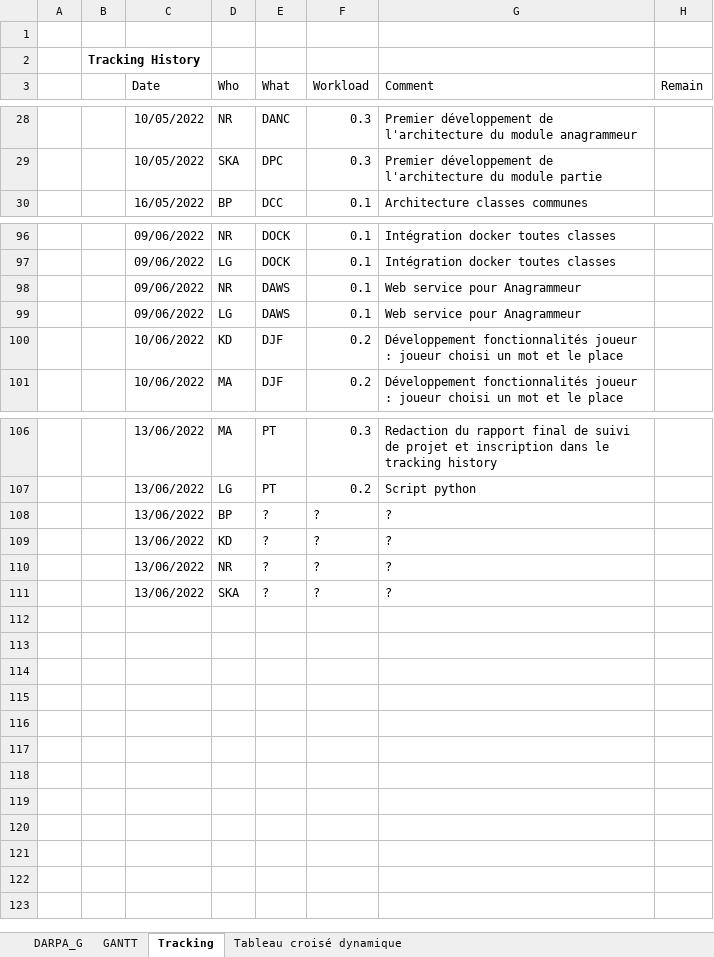
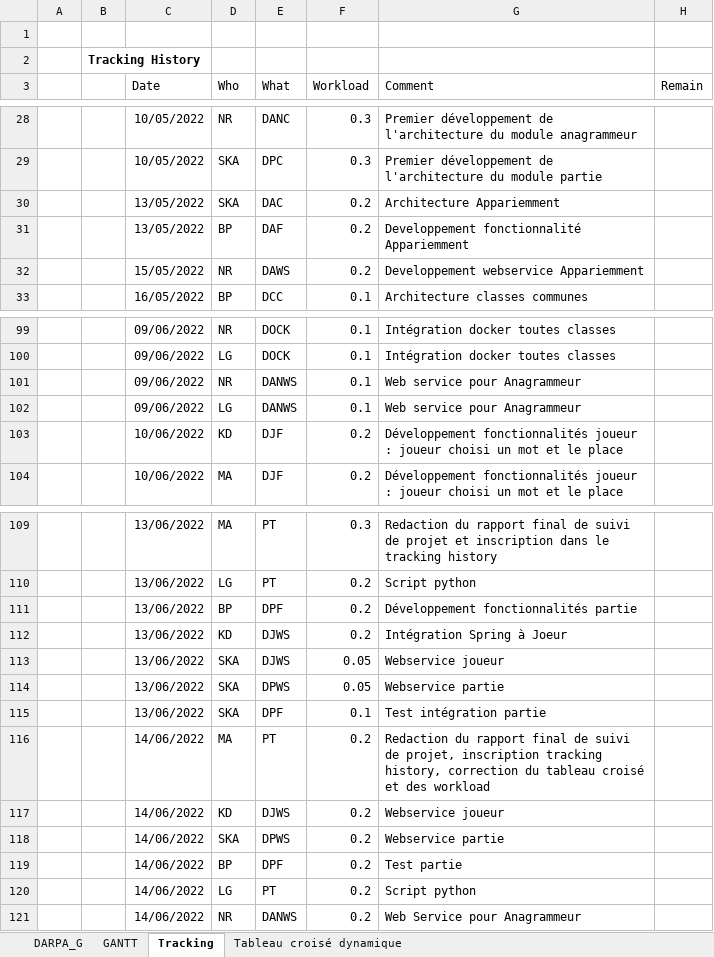
Before and after one commit to aryamaan3/Spring-Scrabble, an Excel workbook: Tracking/DARPA_G_Tracking.xlsx, sheet Tracking, drawn as a sheet; only a part is shown, gaps mark what is left out; values as stored, in another font and other column widths than the file's, no borders; charts and pictures not drawn; removed rows and columns are numbered as before the commit, all else as after; the diff names each change by its address in the sheet, - before the commit and + after, or states it on an @@ line.

Commit message:
update tracking and rendu final

```diff
--- a/Tracking/DARPA_G_Tracking.xlsx (sheet Tracking)
+++ b/Tracking/DARPA_G_Tracking.xlsx (sheet Tracking)
+row 30:  |  | 13/05/2022 | SKA | DAC | 0.2 | Architecture Appariemment
+row 31:  |  | 13/05/2022 | BP | DAF | 0.2 | Developpement fonctionnalité Appariemment
+row 32:  |  | 15/05/2022 | NR | DAWS | 0.2 | Developpement webservice Appariemment
-E101:E102 (What): DAWS
+E101:E102 (What): DANWS
-row 108:  |  | 13/06/2022 | BP | ? | ? | ?
-row 109:  |  | 13/06/2022 | KD | ? | ? | ?
-row 110:  |  | 13/06/2022 | NR | ? | ? | ?
-row 111:  |  | 13/06/2022 | SKA | ? | ? | ?
+row 111:  |  | 13/06/2022 | BP | DPF | 0.2 | Développement fonctionnalités partie
+row 112:  |  | 13/06/2022 | KD | DJWS | 0.2 | Intégration Spring à Joeur
+row 113:  |  | 13/06/2022 | SKA | DJWS | 0.05 | Webservice joueur
+row 114:  |  | 13/06/2022 | SKA | DPWS | 0.05 | Webservice partie
+row 115:  |  | 13/06/2022 | SKA | DPF | 0.1 | Test intégration partie
+row 116:  |  | 14/06/2022 | MA | PT | 0.2 | Redaction du rapport final de suivi de projet, inscription tracking history, correction du tableau croisé et des workload
+row 117:  |  | 14/06/2022 | KD | DJWS | 0.2 | Webservice joueur
+row 118:  |  | 14/06/2022 | SKA | DPWS | 0.2 | Webservice partie
+row 119:  |  | 14/06/2022 | BP | DPF | 0.2 | Test partie
+row 120:  |  | 14/06/2022 | LG | PT | 0.2 | Script python
+row 121:  |  | 14/06/2022 | NR | DANWS | 0.2 | Web Service pour Anagrammeur
```
Also changed, not shown: sheet DARPA_G, sheet GANTT, formulas that keep their value, 2 other files.
